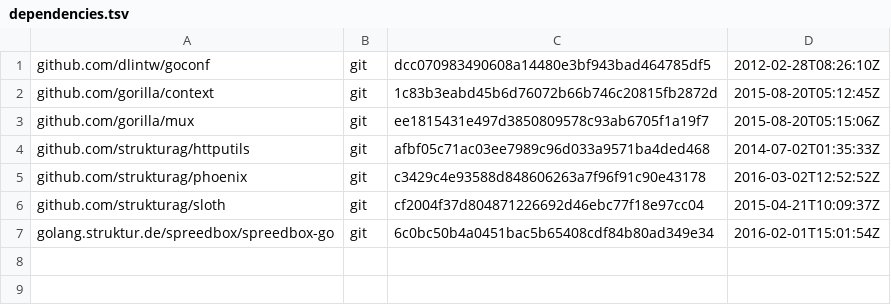
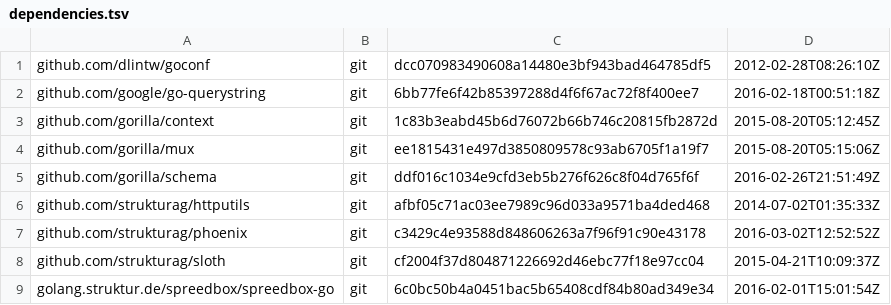
Before and after one commit to skyformat99/spreedbox-auth, a TSV file: dependencies.tsv, drawn as a sheet.

```diff
--- a/dependencies.tsv
+++ b/dependencies.tsv
@@ -1,4 +1,6 @@
 github.com/dlintw/goconf	git	dcc070983490608a14480e3bf943bad464785df5	2012-02-28T08:26:10Z
+github.com/google/go-querystring	git	6bb77fe6f42b85397288d4f6f67ac72f8f400ee7	2016-02-18T00:51:18Z
 github.com/gorilla/context	git	1c83b3eabd45b6d76072b66b746c20815fb2872d	2015-08-20T05:12:45Z
 github.com/gorilla/mux	git	ee1815431e497d3850809578c93ab6705f1a19f7	2015-08-20T05:15:06Z
+github.com/gorilla/schema	git	ddf016c1034e9cfd3eb5b276f626c8f04d765f6f	2016-02-26T21:51:49Z
 github.com/strukturag/httputils	git	afbf05c71ac03ee7989c96d033a9571ba4ded468	2014-07-02T01:35:33Z
```
Also changed, not shown: 2 other files.
